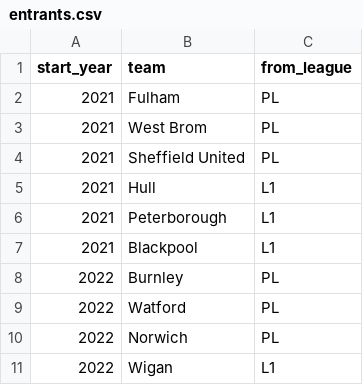
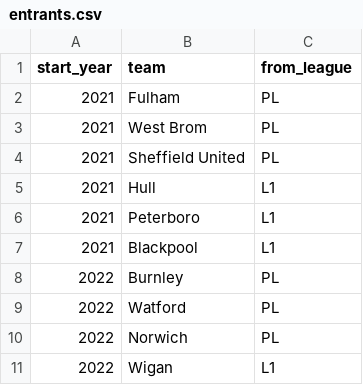
Before and after one commit to nathencoelhoo/championship-predictor, a CSV file: data/entrants.csv, drawn as a sheet; only a part is shown.

Commit message:
Correct spelling of 'Peterborough' to 'Peterboro'

```diff
--- a/data/entrants.csv
+++ b/data/entrants.csv
@@ -5,3 +5,3 @@ start_year,team,from_league
 2021,Hull,L1
-2021,Peterborough,L1
+2021,Peterboro,L1
 2021,Blackpool,L1
```
